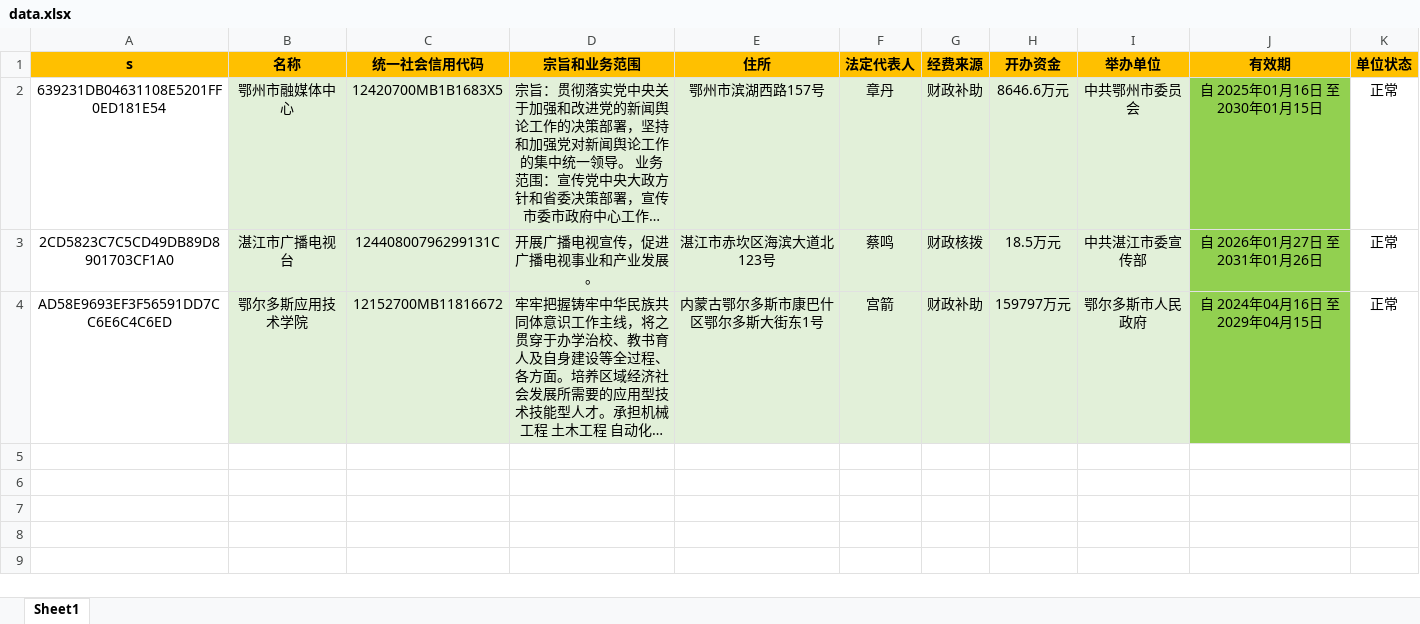
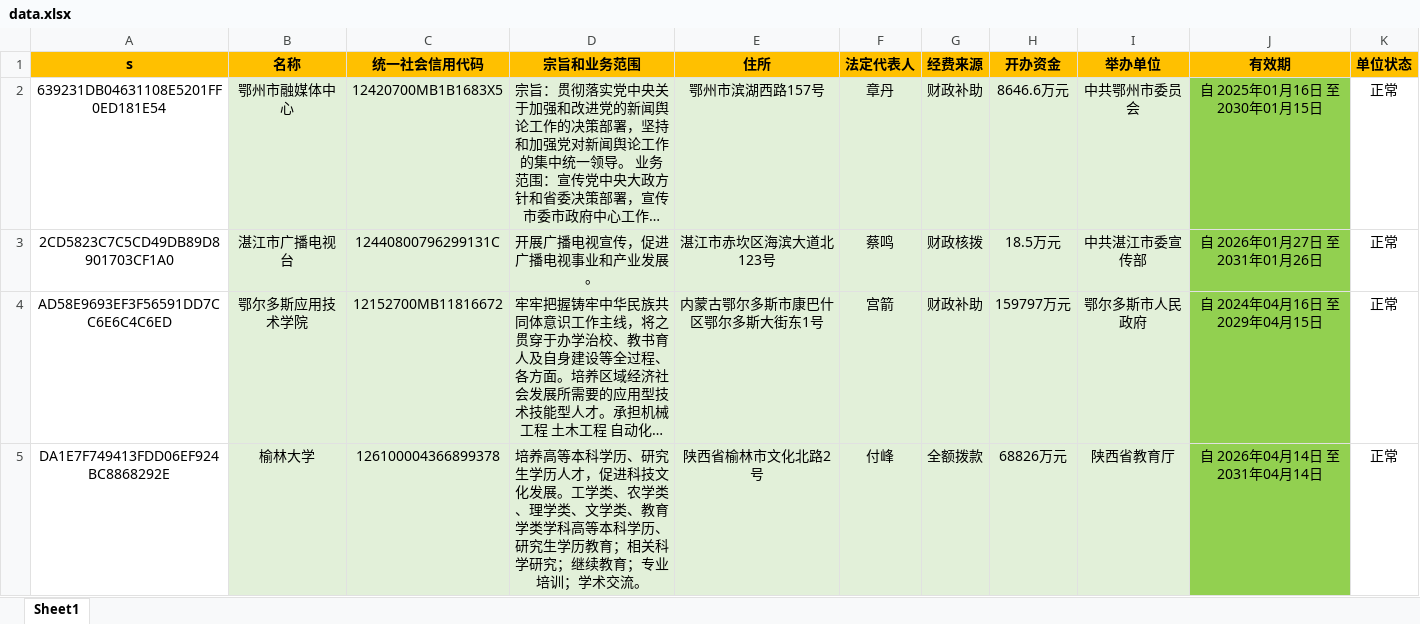
Before and after one commit to search-gjsy-gov/sydwCx, an Excel workbook: data.xlsx, sheet Sheet1, drawn as a sheet; long unchanged cells end in …; values as stored, in another font and other column widths than the file's, no borders; the diff names each change by its address in the sheet, - before the commit and + after, or states it on an @@ line.

Commit message:
Add files via upload

```diff
--- a/data.xlsx (sheet Sheet1)
+++ b/data.xlsx (sheet Sheet1)
+row 5: DA1E7F749413FDD06EF924BC8868292E | 榆林大学 | 126100004366899378 | 培养高等本科学历、研究生学历人才，促进科技文化发展。工学类、农学类、理学类、文学类、教育学类学科高等本科学历、研究生学历教育；相关科学研究；继续教育；专业培训；学术交流。 | 陕西省榆林市文化北路2号 | 付峰 | 全额拨款 | 68826万元 | 陕西省教育厅 | 自 2026年04月14日 至 2031年04月14日 | 正常
```
